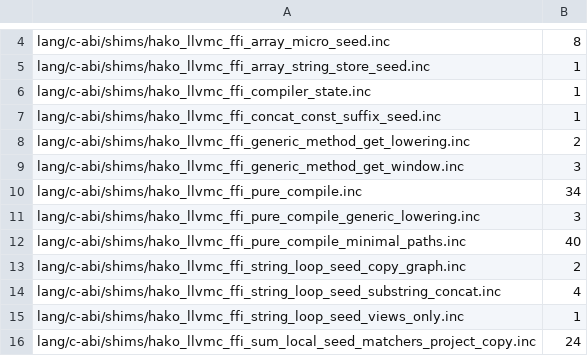
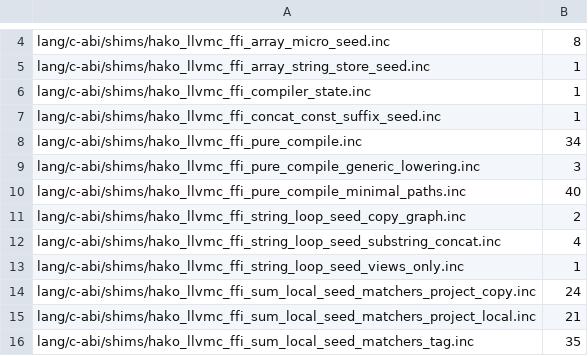
Before and after one commit to hakorune/hakorune, a TSV file: tools/checks/inc_codegen_thin_shim_debt_allowlist.tsv, drawn as a sheet; only a part is shown, gaps mark what is left out; the shorter side is filled out with more unchanged rows.

```diff
--- a/tools/checks/inc_codegen_thin_shim_debt_allowlist.tsv
+++ b/tools/checks/inc_codegen_thin_shim_debt_allowlist.tsv
@@ -7,4 +7,2 @@ lang/c-abi/shims/hako_llvmc_ffi_compiler_state.inc	1
 lang/c-abi/shims/hako_llvmc_ffi_concat_const_suffix_seed.inc	1
-lang/c-abi/shims/hako_llvmc_ffi_generic_method_get_lowering.inc	2
-lang/c-abi/shims/hako_llvmc_ffi_generic_method_get_window.inc	3
 lang/c-abi/shims/hako_llvmc_ffi_pure_compile.inc	34
```
Also changed, not shown: 13 other files.
